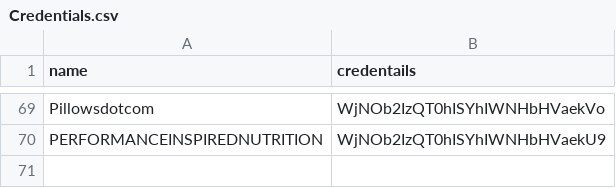
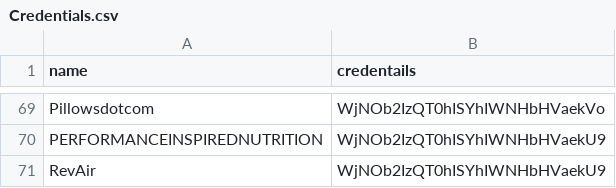
Before and after one commit to nikeshnrajbhandari/BusinessReport, a CSV file: config_file/Credentials.csv, drawn as a sheet; only a part is shown, gaps mark what is left out.

```diff
--- a/config_file/Credentials.csv
+++ b/config_file/Credentials.csv
@@ -70 +70,2 @@ Pillowsdotcom,WjNOb2IzQT0hISYhIWNHbHVaekVo
 PERFORMANCEINSPIREDNUTRITION,WjNOb2IzQT0hISYhIWNHbHVaekU9
+RevAir,WjNOb2IzQT0hISYhIWNHbHVaekU9
```
Also changed, not shown: config_file/All_clients.csv, config_file/Authentication.csv, 8 other files.
